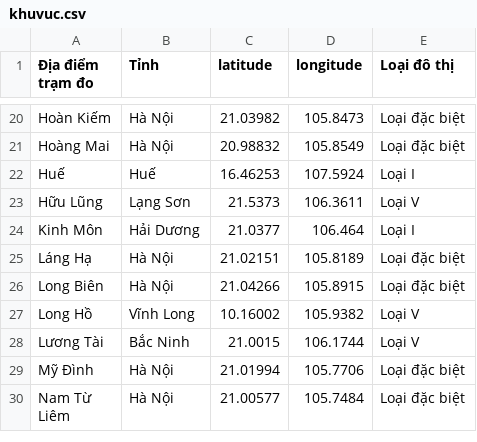
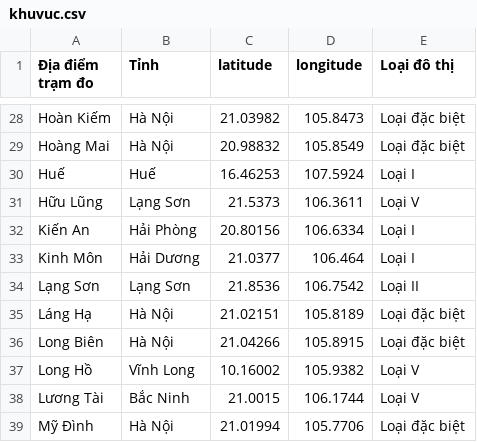
Before and after one commit to vannt263/air_quaility, a CSV file: data/khuvuc.csv, drawn as a sheet; only a part is shown, gaps mark what is left out; the shorter side is filled out with more unchanged rows; the diff covers the shown part only; the diff names each change by its address in the sheet, - before the commit and + after, or states it on an @@ line.

```diff
--- a/data/khuvuc.csv
+++ b/data/khuvuc.csv
+row 32: Kiến An | Hải Phòng | 20.80156 | 106.6334 | Loại I
+row 34: Lạng Sơn | Lạng Sơn | 21.8536 | 106.7542 | Loại II
```
Also changed, not shown: 21 added rows, 1 removed row and 4 moved rows elsewhere in this file.
